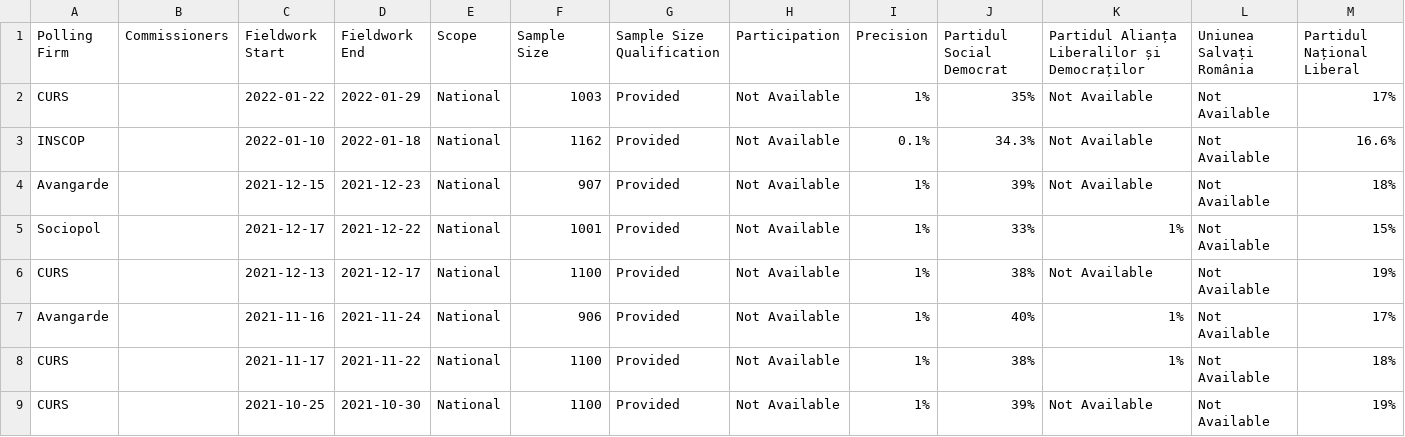
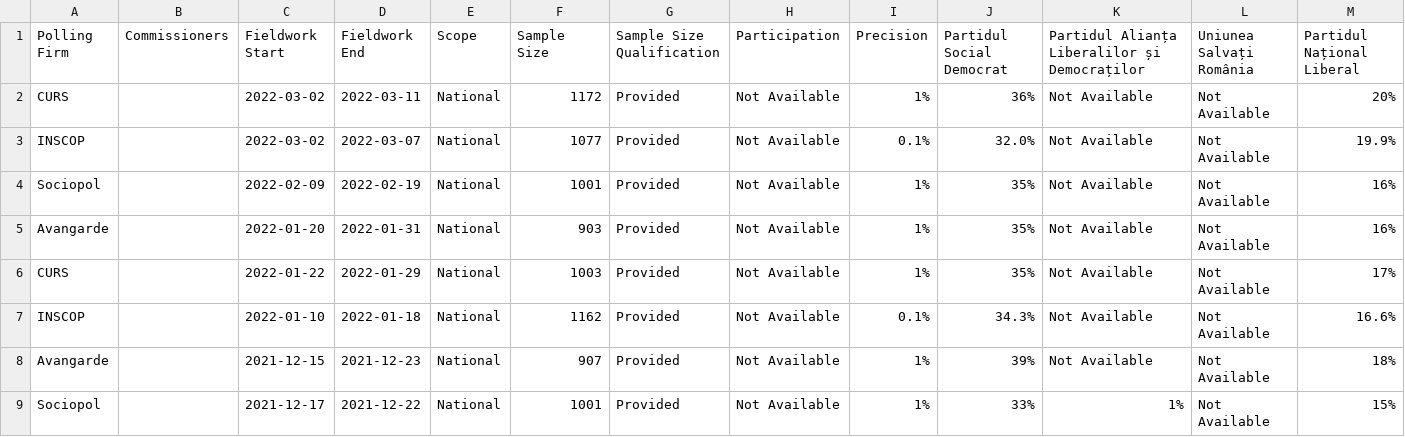
Before and after one commit to filipvanlaenen/eopaod, a CSV file: docs/ro-N.csv, drawn as a sheet; only a part is shown; the shorter side is filled out with more unchanged rows; rows hold the shown columns only; the diff names each change by its address in the sheet, - before the commit and + after, or states it on an @@ line.

```diff
--- a/docs/ro-N.csv
+++ b/docs/ro-N.csv
+row 2: CURS |  | 2022-03-02 | 2022-03-11 | National | 1172 | Provided | Not Available | 1% | 36% | Not Available | Not Available | 20%
+row 3: INSCOP |  | 2022-03-02 | 2022-03-07 | National | 1077 | Provided | Not Available | 0.1% | 32.0% | Not Available | Not Available | 19.9%
+row 4: Sociopol |  | 2022-02-09 | 2022-02-19 | National | 1001 | Provided | Not Available | 1% | 35% | Not Available | Not Available | 16%
+row 5: Avangarde |  | 2022-01-20 | 2022-01-31 | National | 903 | Provided | Not Available | 1% | 35% | Not Available | Not Available | 16%
```
Also changed, not shown: docs/fr-p2022.csv, docs/fr.csv, 1 other file.
